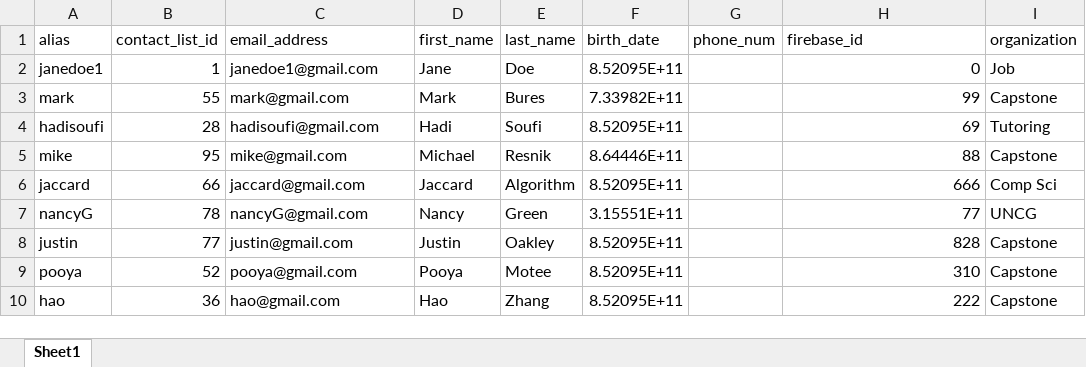
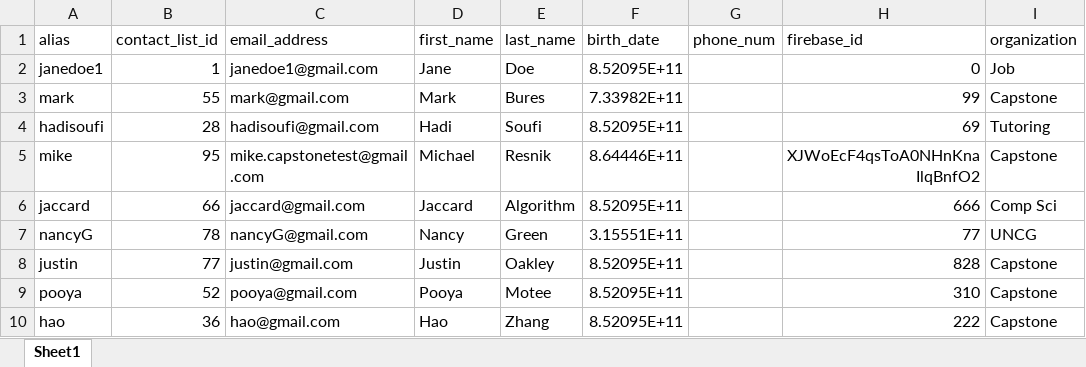
Before and after one commit to capstone-dt/MyAlmanack, an Excel workbook: user_interface/static/dummy_data/profile_table.xlsx, sheet Sheet1, drawn as a sheet; only a part is shown; values as stored, in another font and other column widths than the file's, no borders; the diff names each change by its address in the sheet, - before the commit and + after, or states it on an @@ line.

```diff
--- a/user_interface/static/dummy_data/profile_table.xlsx (sheet Sheet1)
+++ b/user_interface/static/dummy_data/profile_table.xlsx (sheet Sheet1)
-C5 (email_address): mike@gmail.com
+C5 (email_address): mike.capstonetest@gmail.com
-H5 (firebase_id): 88
+H5 (firebase_id): XJWoEcF4qsToA0NHnKnaIlqBnfO2
```
Also changed, not shown: user_interface/static/dummy_data/event_table.xlsx, 9 other files.
